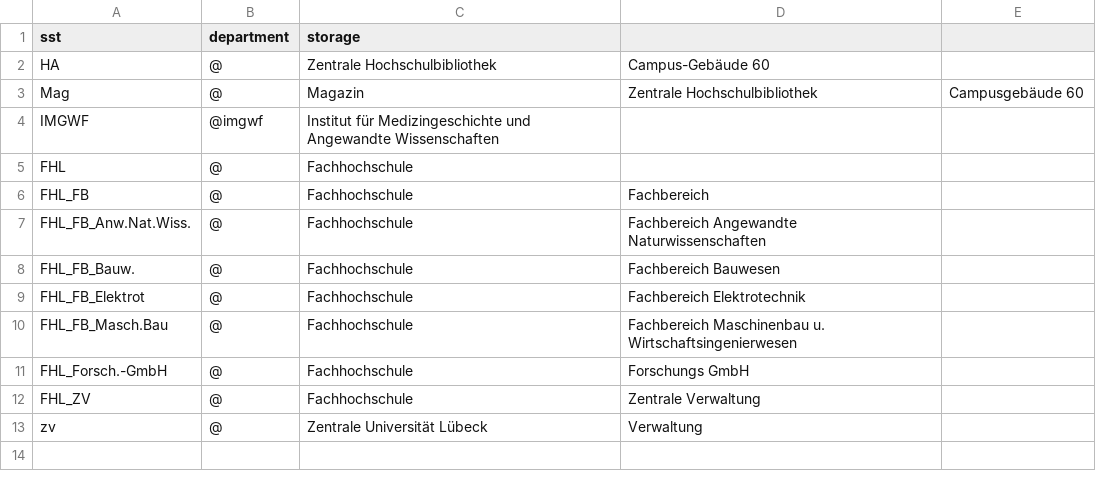
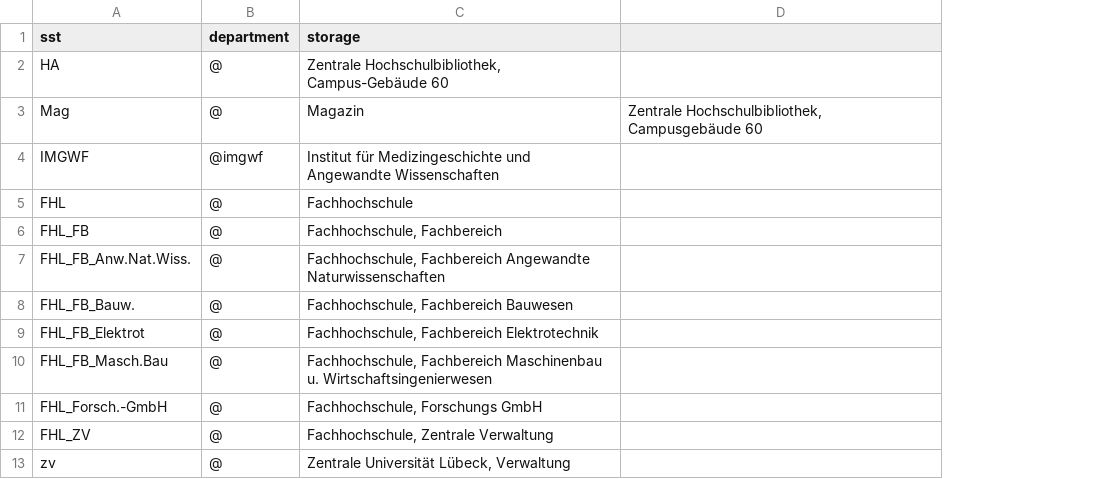
Before and after one commit to gbv/daia-config, a CSV file: sstmap/DE-841.csv, drawn as a sheet; removed rows and columns are numbered as before the commit, all else as after; the diff names each change by its address in the sheet, - before the commit and + after, or states it on an @@ line.

Commit message:
Update DE-841.csv

```diff
--- a/sstmap/DE-841.csv
+++ b/sstmap/DE-841.csv
-column D, rows 2-13: Campus-Gebäude 60 | Zentrale Hochschulbibliothek |  |  | Fachbereich | Fachbereich Angewandte Naturwissenschaften | Fachbereich Bauwesen | Fachbereich Elektrotechnik | Fachbereich Maschinenbau u. Wirtschaftsingenierwesen | Forschungs GmbH | Zentrale Verwaltung | Verwaltung
-column E, row 3: Campusgebäude 60
+column D, row 3: Zentrale Hochschulbibliothek, Campusgebäude 60
-C2 (storage): Zentrale Hochschulbibliothek
+C2 (storage): Zentrale Hochschulbibliothek, Campus-Gebäude 60
-C6 (storage): Fachhochschule
+C6 (storage): Fachhochschule, Fachbereich
-C7 (storage): Fachhochschule
+C7 (storage): Fachhochschule, Fachbereich Angewandte Naturwissenschaften
-C8 (storage): Fachhochschule
+C8 (storage): Fachhochschule, Fachbereich Bauwesen
-C9 (storage): Fachhochschule
+C9 (storage): Fachhochschule, Fachbereich Elektrotechnik
-C10 (storage): Fachhochschule
+C10 (storage): Fachhochschule, Fachbereich Maschinenbau u. Wirtschaftsingenierwesen
-C11 (storage): Fachhochschule
+C11 (storage): Fachhochschule, Forschungs GmbH
-C12 (storage): Fachhochschule
+C12 (storage): Fachhochschule, Zentrale Verwaltung
-C13 (storage): Zentrale Universität Lübeck
+C13 (storage): Zentrale Universität Lübeck, Verwaltung
```
